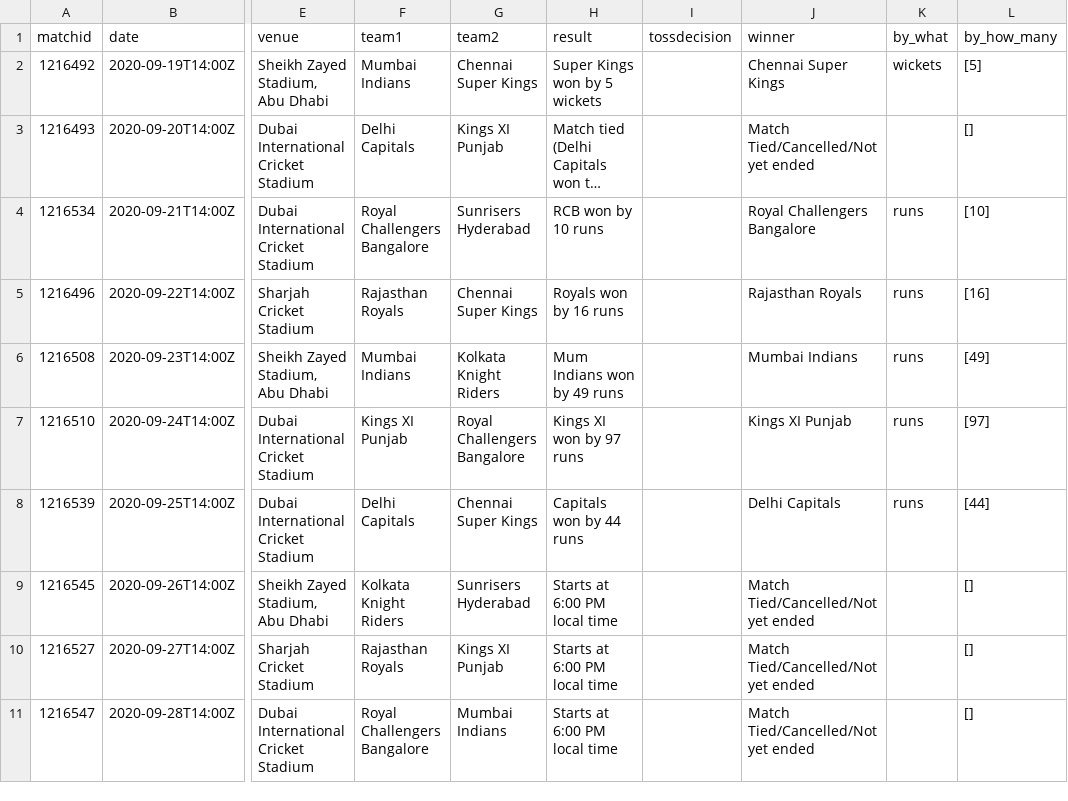
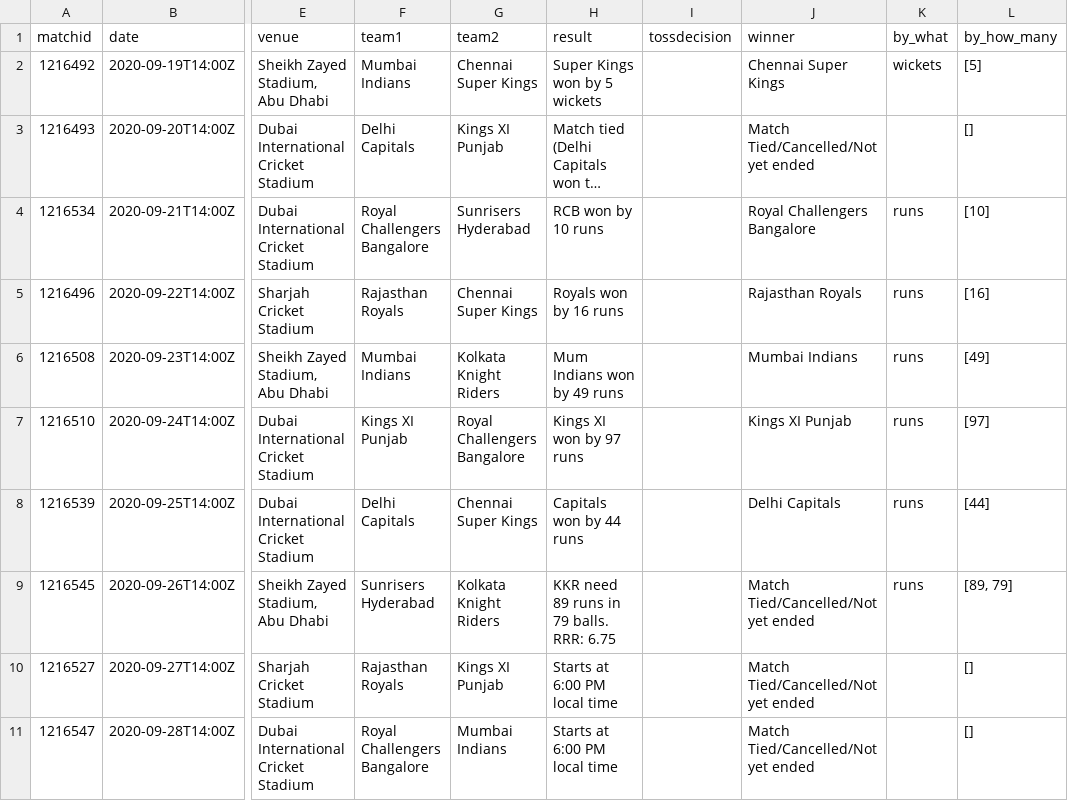
Before and after one commit to abhishek374/dream11, a CSV file: ipl20/match_summary_ipl20.csv, drawn as a sheet; only a part is shown, gaps mark what is left out; long unchanged cells end in …; the diff names each change by its address in the sheet, - before the commit and + after, or states it on an @@ line.

```diff
--- a/ipl20/match_summary_ipl20.csv
+++ b/ipl20/match_summary_ipl20.csv
-F9 (team1): Kolkata Knight Riders
+F9 (team1): Sunrisers Hyderabad
-G9 (team2): Sunrisers Hyderabad
+G9 (team2): Kolkata Knight Riders
-H9 (result): Starts at 6:00 PM local time
+H9 (result): KKR need 89 runs in 79 balls. RRR: 6.75
-K9 (by_what): (empty)
+K9 (by_what): runs
-L9 (by_how_many): []
+L9 (by_how_many): [89, 79]
```
Also changed, not shown: 13 other files.
